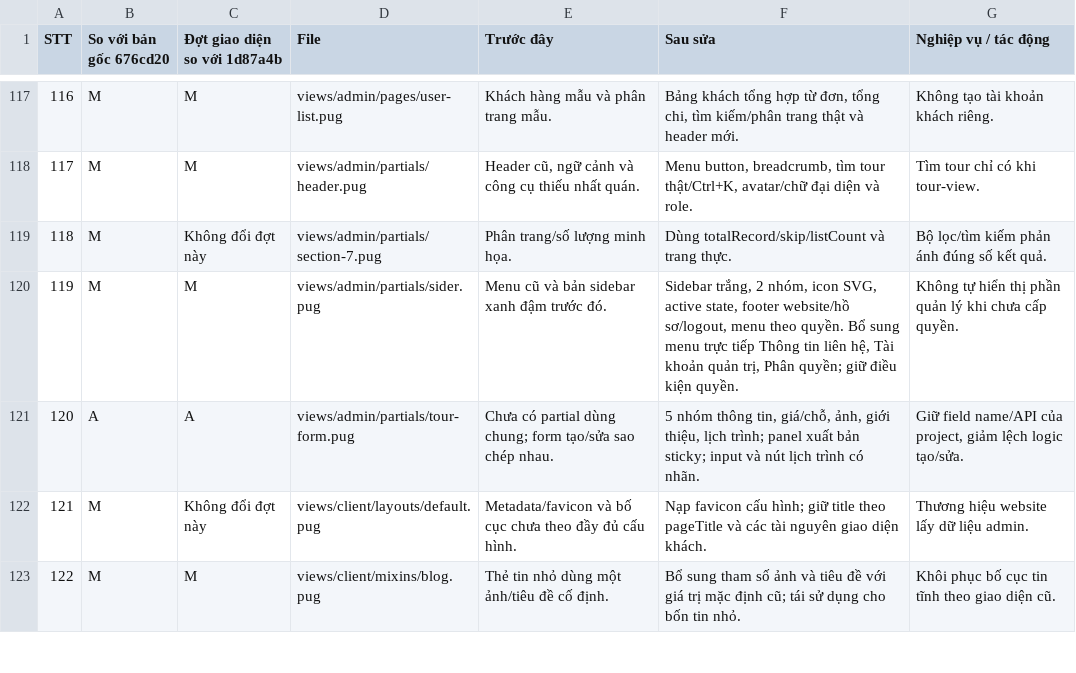
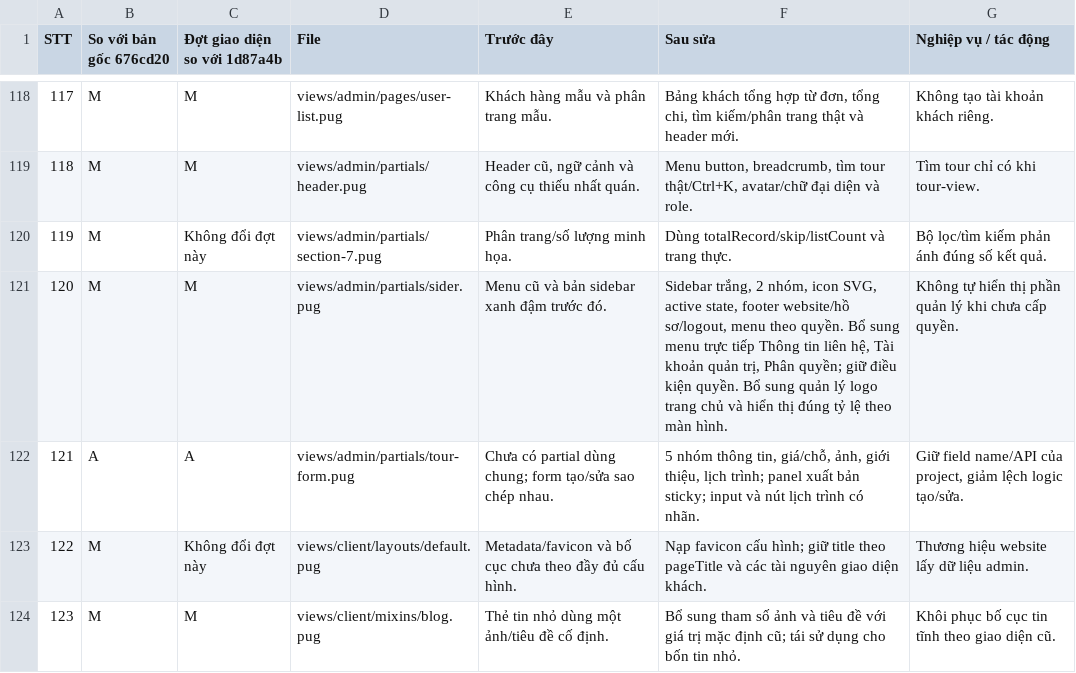
Before and after one commit to nguyenhaiphong0711-bit/Tour_Du_Lich, a CSV file: docs/DANH_SACH_FILE_THAY_DOI.csv, drawn as a sheet; only a part is shown, gaps mark what is left out; addresses are those after the commit; the diff covers the shown part only; the diff names each change by its address in the sheet, - before the commit and + after, or states it on an @@ line.

Commit message:
Add an admin logo manager with responsive homepage branding

```diff
--- a/docs/DANH_SACH_FILE_THAY_DOI.csv
+++ b/docs/DANH_SACH_FILE_THAY_DOI.csv
@@ column A (STT) renumbered from row 109 down @@
-F121 (Sau sửa): …kiện quyền.
+F121 (Sau sửa): …kiện quyền. Bổ sung quản lý logo trang chủ và hiển thị đúng tỷ lệ theo màn hình.
```
Also changed, not shown: 1 added row and 16 edited cells elsewhere in this file, 18 other files.
